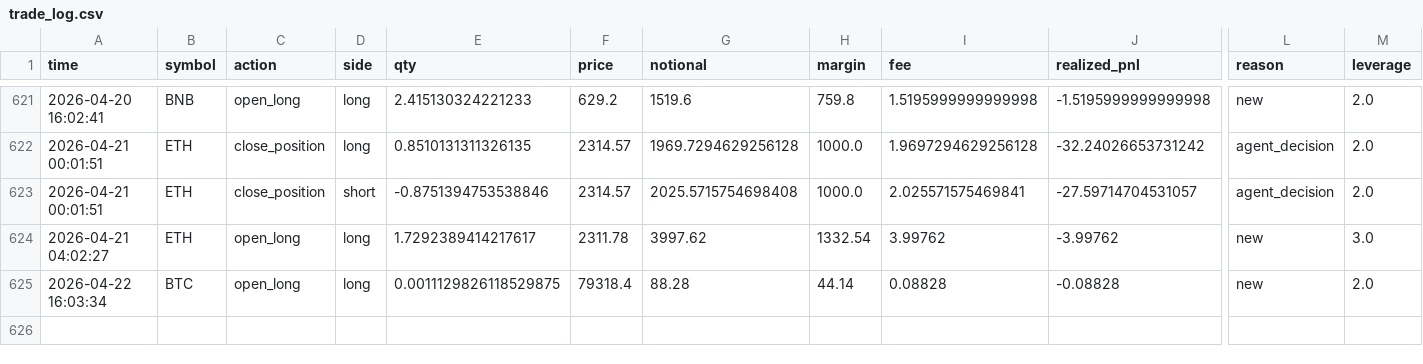
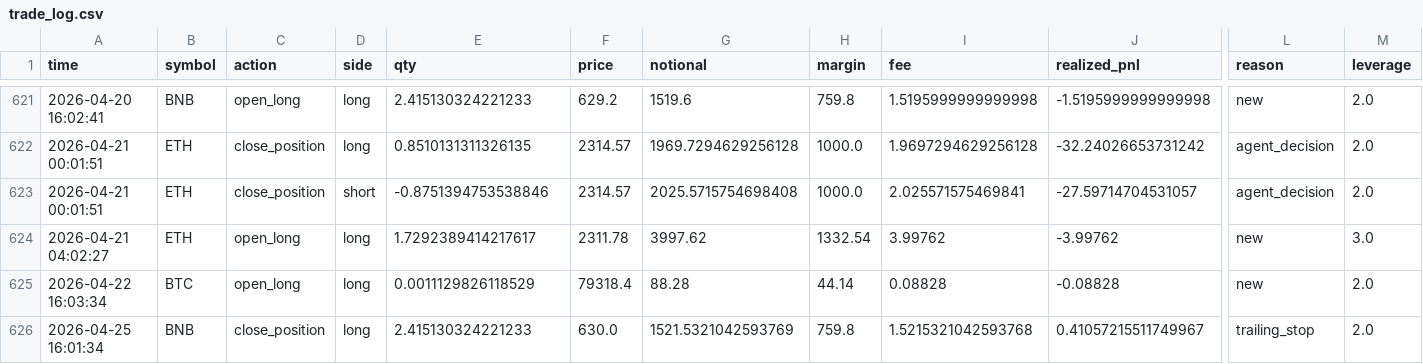
Before and after one commit to yuqiaowu/ai-crypto-agent, a CSV file: frontpages/public/data/trade_log.csv, drawn as a sheet; only a part is shown, gaps mark what is left out; rows hold the shown columns only; the diff names each change by its address in the sheet, - before the commit and + after, or states it on an @@ line.

```diff
--- a/frontpages/public/data/trade_log.csv
+++ b/frontpages/public/data/trade_log.csv
-E625 (qty): 0.0011129826118529875
+E625 (qty): 0.0011129826118529
+row 626: 2026-04-25 16:01:34 | BNB | close_position | long | 2.415130324221233 | 630.0 | 1521.5321042593769 | 759.8 | 1.5215321042593768 | 0.41057215511749967 | trailing_stop | 2.0
```
Also changed, not shown: csv_data/BNB_4h.csv, csv_data/BTC_4h.csv, 21 other files.
